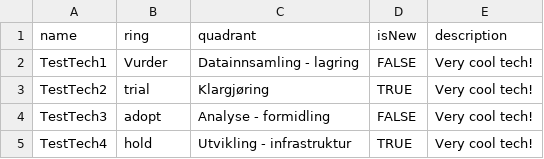
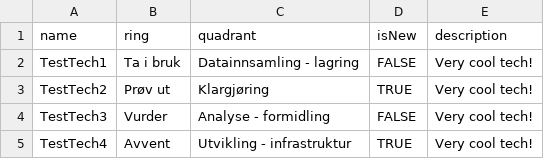
Before and after one commit to statisticsnorway/teknologiradar, a CSV file: SSBs_teknologiradar.csv, drawn as a sheet.

Commit message:
Update SSBs_teknologiradar.csv

```diff
--- a/SSBs_teknologiradar.csv
+++ b/SSBs_teknologiradar.csv
@@ -1,5 +1,5 @@
 name,ring,quadrant,isNew,description
-TestTech1,Vurder,Datainnsamling - lagring,FALSE,"Very cool tech!"
-TestTech2,trial,Klargjøring,TRUE,"Very cool tech!"
-TestTech3,adopt,Analyse - formidling,FALSE,"Very cool tech!"
-TestTech4,hold,Utvikling - infrastruktur,TRUE,"Very cool tech!"
+TestTech1,Ta i bruk,Datainnsamling - lagring,FALSE,"Very cool tech!"
+TestTech2,Prøv ut,Klargjøring,TRUE,"Very cool tech!"
+TestTech3,Vurder,Analyse - formidling,FALSE,"Very cool tech!"
+TestTech4,Avvent,Utvikling - infrastruktur,TRUE,"Very cool tech!"
```
